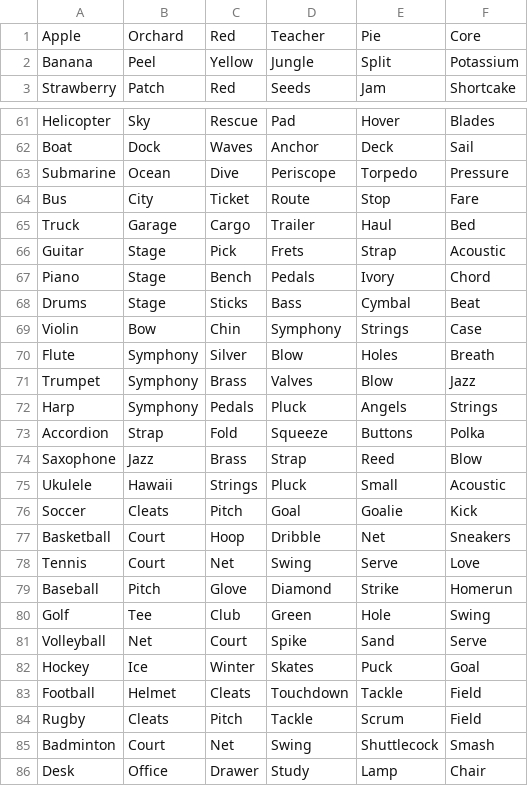
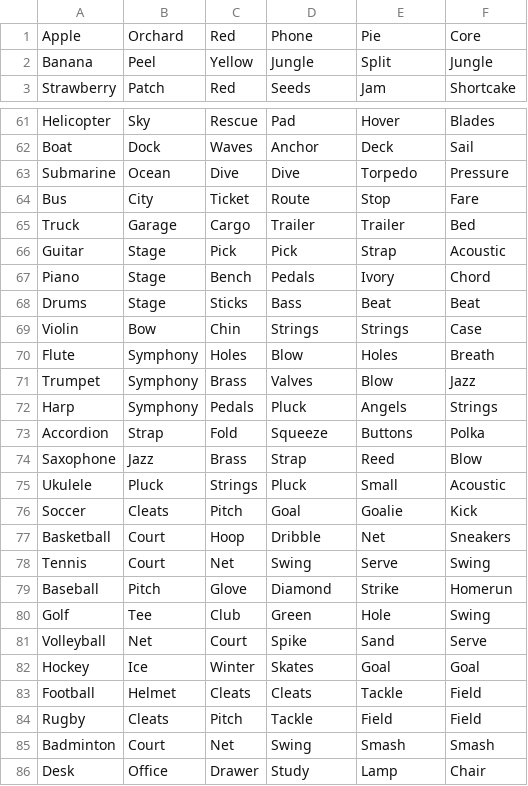
Before and after one commit to 0987654321234567890987654321234567890/imposter, a CSV file: lib/assets/imposter_words_v2.csv, drawn as a sheet; only a part is shown, gaps mark what is left out; the diff covers the shown part only.

```diff
--- a/lib/assets/imposter_words_v2.csv
+++ b/lib/assets/imposter_words_v2.csv
@@ -1,3 +1,3 @@
-Apple,Orchard,Red,Teacher,Pie,Core
-Banana,Peel,Yellow,Jungle,Split,Potassium
+Apple,Orchard,Red,Phone,Pie,Core
+Banana,Peel,Yellow,Jungle,Split,Jungle
 Strawberry,Patch,Red,Seeds,Jam,Shortcake
@@ -62,10 +62,10 @@ Helicopter,Sky,Rescue,Pad,Hover,Blades
 Boat,Dock,Waves,Anchor,Deck,Sail
-Submarine,Ocean,Dive,Periscope,Torpedo,Pressure
+Submarine,Ocean,Dive,Dive,Torpedo,Pressure
 Bus,City,Ticket,Route,Stop,Fare
-Truck,Garage,Cargo,Trailer,Haul,Bed
-Guitar,Stage,Pick,Frets,Strap,Acoustic
+Truck,Garage,Cargo,Trailer,Trailer,Bed
+Guitar,Stage,Pick,Pick,Strap,Acoustic
 Piano,Stage,Bench,Pedals,Ivory,Chord
-Drums,Stage,Sticks,Bass,Cymbal,Beat
-Violin,Bow,Chin,Symphony,Strings,Case
-Flute,Symphony,Silver,Blow,Holes,Breath
+Drums,Stage,Sticks,Bass,Beat,Beat
+Violin,Bow,Chin,Strings,Strings,Case
+Flute,Symphony,Holes,Blow,Holes,Breath
 Trumpet,Symphony,Brass,Valves,Blow,Jazz
@@ -74,6 +74,6 @@ Accordion,Strap,Fold,Squeeze,Buttons,Polka
 Saxophone,Jazz,Brass,Strap,Reed,Blow
-Ukulele,Hawaii,Strings,Pluck,Small,Acoustic
+Ukulele,Pluck,Strings,Pluck,Small,Acoustic
 Soccer,Cleats,Pitch,Goal,Goalie,Kick
 Basketball,Court,Hoop,Dribble,Net,Sneakers
-Tennis,Court,Net,Swing,Serve,Love
+Tennis,Court,Net,Swing,Serve,Swing
 Baseball,Pitch,Glove,Diamond,Strike,Homerun
@@ -81,6 +81,6 @@ Golf,Tee,Club,Green,Hole,Swing
 Volleyball,Net,Court,Spike,Sand,Serve
-Hockey,Ice,Winter,Skates,Puck,Goal
-Football,Helmet,Cleats,Touchdown,Tackle,Field
-Rugby,Cleats,Pitch,Tackle,Scrum,Field
-Badminton,Court,Net,Swing,Shuttlecock,Smash
+Hockey,Ice,Winter,Skates,Goal,Goal
+Football,Helmet,Cleats,Cleats,Tackle,Field
+Rugby,Cleats,Pitch,Tackle,Field,Field
+Badminton,Court,Net,Swing,Smash,Smash
 Desk,Office,Drawer,Study,Lamp,Chair
```
Also changed, not shown: 26 edited cells elsewhere in this file, 1 other file.
